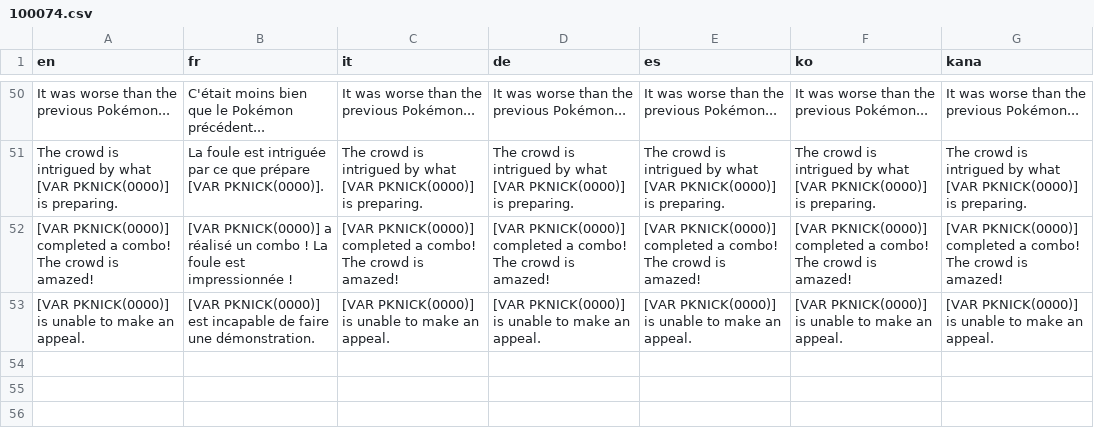
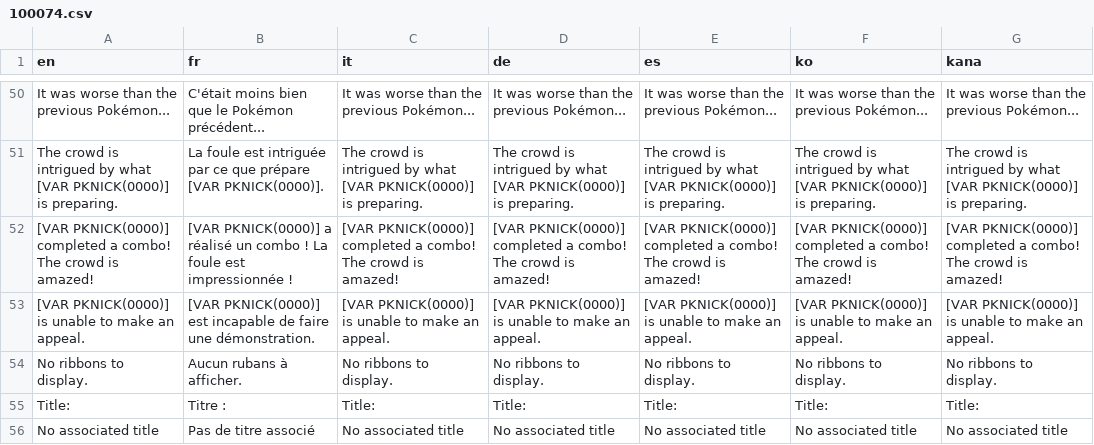
Before and after one commit to PokemonWorkshop/PSDKTechnicalDemo, a CSV file: Data/Text/Dialogs/100074.csv, drawn as a sheet; only a part is shown, gaps mark what is left out; the diff names each change by its address in the sheet, - before the commit and + after, or states it on an @@ line.

Commit message:
Add Ribbons Summary page resources (#63)

```diff
--- a/Data/Text/Dialogs/100074.csv
+++ b/Data/Text/Dialogs/100074.csv
+row 54: No ribbons to display. | Aucun rubans à afficher. | No ribbons to display. | No ribbons to display. | No ribbons to display. | No ribbons to display. | No ribbons to display.
+row 55: Title: | Titre : | Title: | Title: | Title: | Title: | Title:
+row 56: No associated title | Pas de titre associé | No associated title | No associated title | No associated title | No associated title | No associated title
```
Also changed, not shown: Data/Text/Dialogs/9000.csv, 2 other files.
